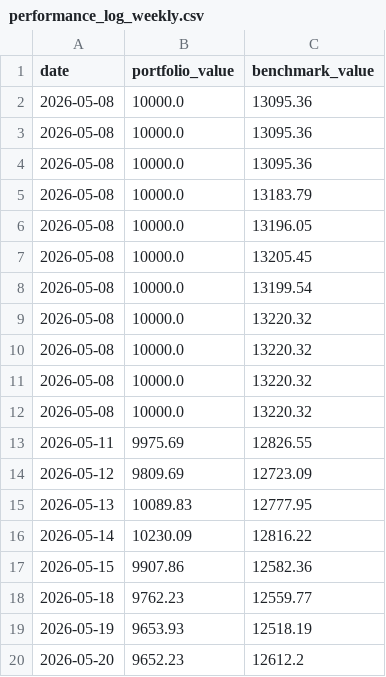
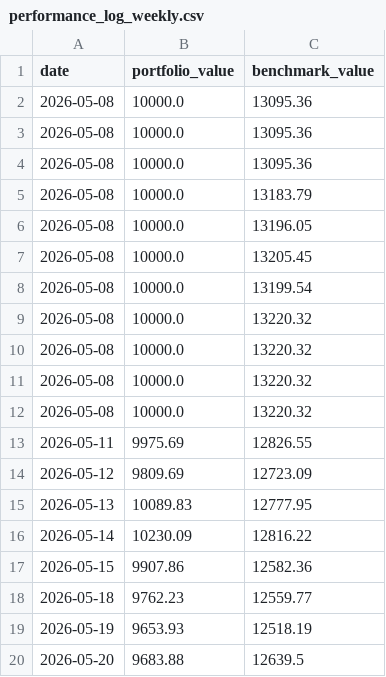
Before and after one commit to gustavwrisberg/paper-trader, a CSV file: performance_log_weekly.csv, drawn as a sheet.

```diff
--- a/performance_log_weekly.csv
+++ b/performance_log_weekly.csv
@@ -19,2 +19,2 @@ date,portfolio_value,benchmark_value
 2026-05-19,9653.93,12518.19
-2026-05-20,9652.23,12612.2
+2026-05-20,9683.88,12639.5
```
Also changed, not shown: 1 other file.
